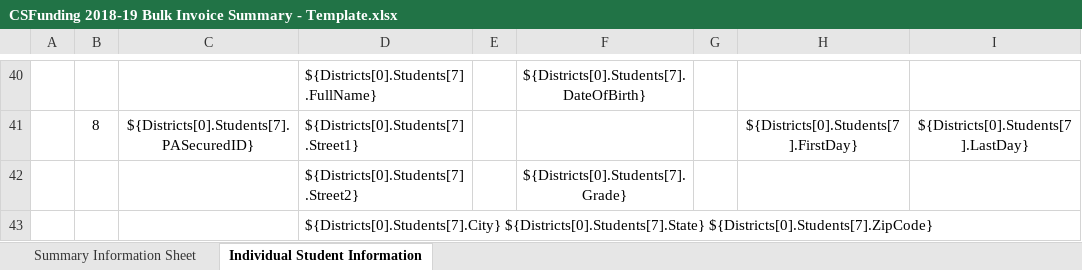
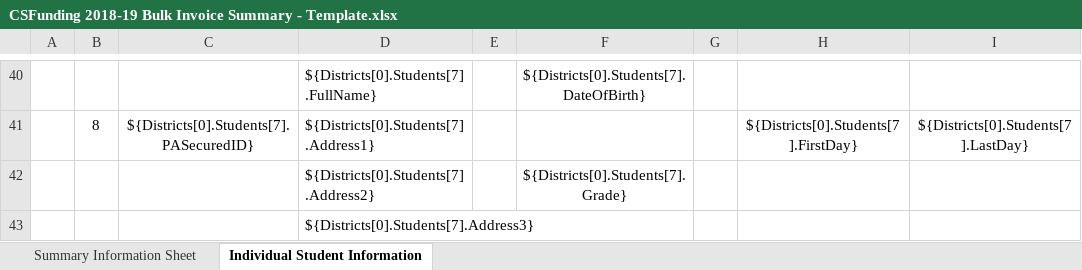
Before and after one commit to PACyberCharterSchool/billing-app, an Excel workbook: api/Templates/CSFunding 2018-19 Bulk Invoice Summary - Template.xlsx, sheet Individual Student Information, drawn as a sheet; only a part is shown, gaps mark what is left out; values as stored, in another font and other column widths than the file's, no borders; charts and pictures not drawn; the diff covers the shown part only; the diff names each change by its address in the sheet, - before the commit and + after, or states it on an @@ line.

```diff
--- a/api/Templates/CSFunding 2018-19 Bulk Invoice Summary - Template.xlsx (sheet Individual Student Information)
+++ b/api/Templates/CSFunding 2018-19 Bulk Invoice Summary - Template.xlsx (sheet Individual Student Information)
-D41: ${Districts[0].Students[7].Street1}
+D41: ${Districts[0].Students[7].Address1}
-D42: ${Districts[0].Students[7].Street2}
+D42: ${Districts[0].Students[7].Address2}
-D43: ${Districts[0].Students[7].City} ${Districts[0].Students[7].State} ${Districts[0].Students[7].ZipCode}
+D43: ${Districts[0].Students[7].Address3}
```
Also changed, not shown: 21 edited cells elsewhere in this sheet, api/Templates/CSFunding 2018-19 Invoice Summary - Template.xlsx, 4 other files.
